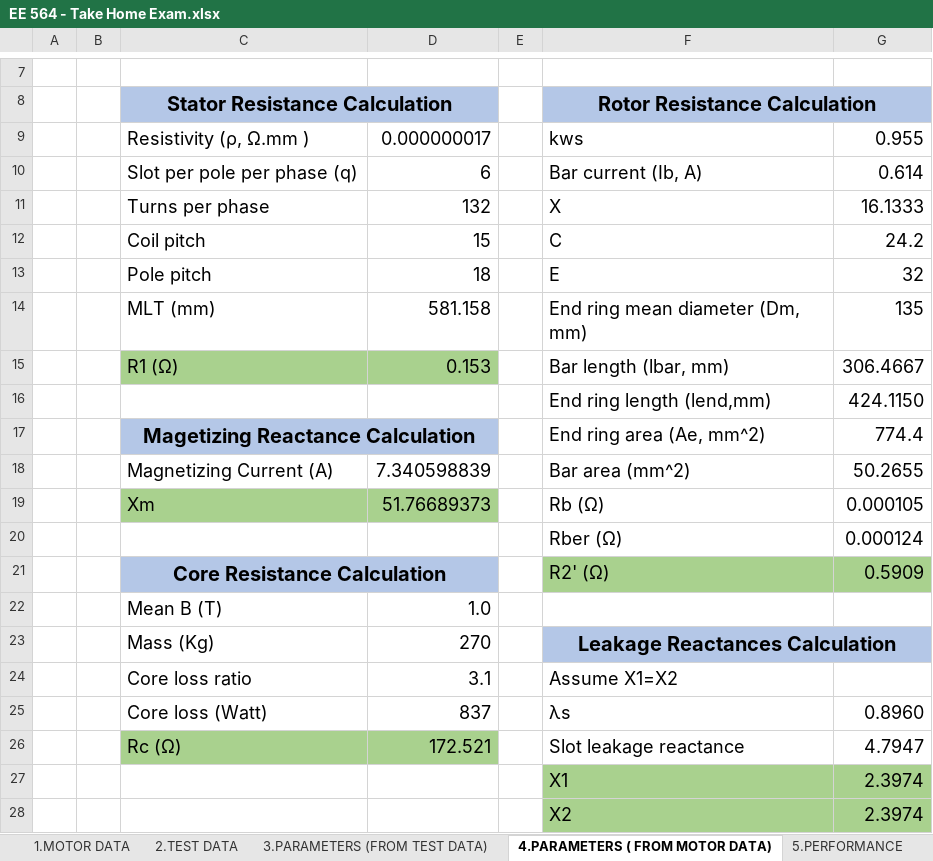
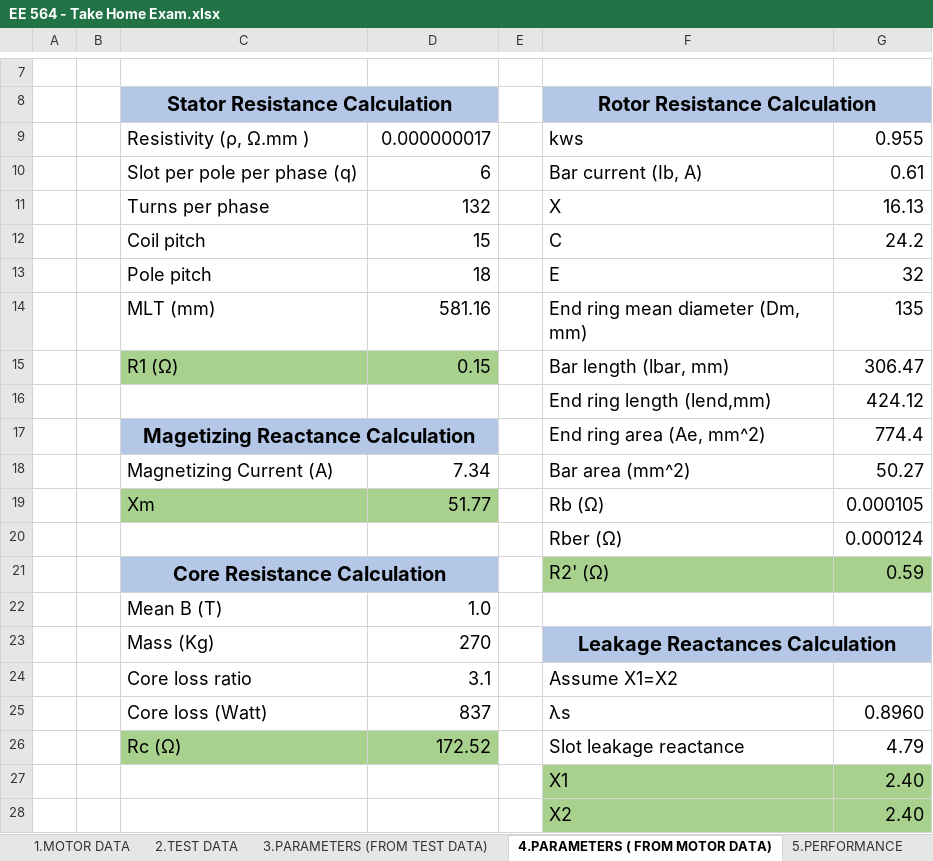
Before and after one commit to eliftplgl/EE564, an Excel workbook: EE 564 - Take Home Exam.xlsx, sheet 4.PARAMETERS ( FROM MOTOR DATA), drawn as a sheet; only a part is shown, gaps mark what is left out; values as stored, in another font and other column widths than the file's, no borders; the diff names each change by its address in the sheet, - before the commit and + after, or states it on an @@ line.

```diff
--- a/EE 564 - Take Home Exam.xlsx (sheet 4.PARAMETERS ( FROM MOTOR DATA))
+++ b/EE 564 - Take Home Exam.xlsx (sheet 4.PARAMETERS ( FROM MOTOR DATA))
-G10: 0.614
+G10: 0.61
-G11: 16.1333
+G11: 16.13
-D14: 581.158
+D14: 581.16
-D15: 0.153
+D15: 0.15
-G15: 306.4667
+G15: 306.47
-G16: 424.1150
+G16: 424.12
-D18: 7.340598839
+D18: 7.34
-G18: 50.2655
+G18: 50.27
-D19: 51.76689373
+D19: 51.77
-G21: 0.5909
+G21: 0.59
-D26: 172.521
+D26: 172.52
-G26: 4.7947
+G26: 4.79
-G27:G28: 2.3974
+G27:G28: 2.40
```
Also changed, not shown: sheet 5.PERFORMANCE, sheet 3.PARAMETERS (FROM TEST DATA), sheet 1.MOTOR DATA, formulas that keep their value, charts or pictures, 2 other files.
